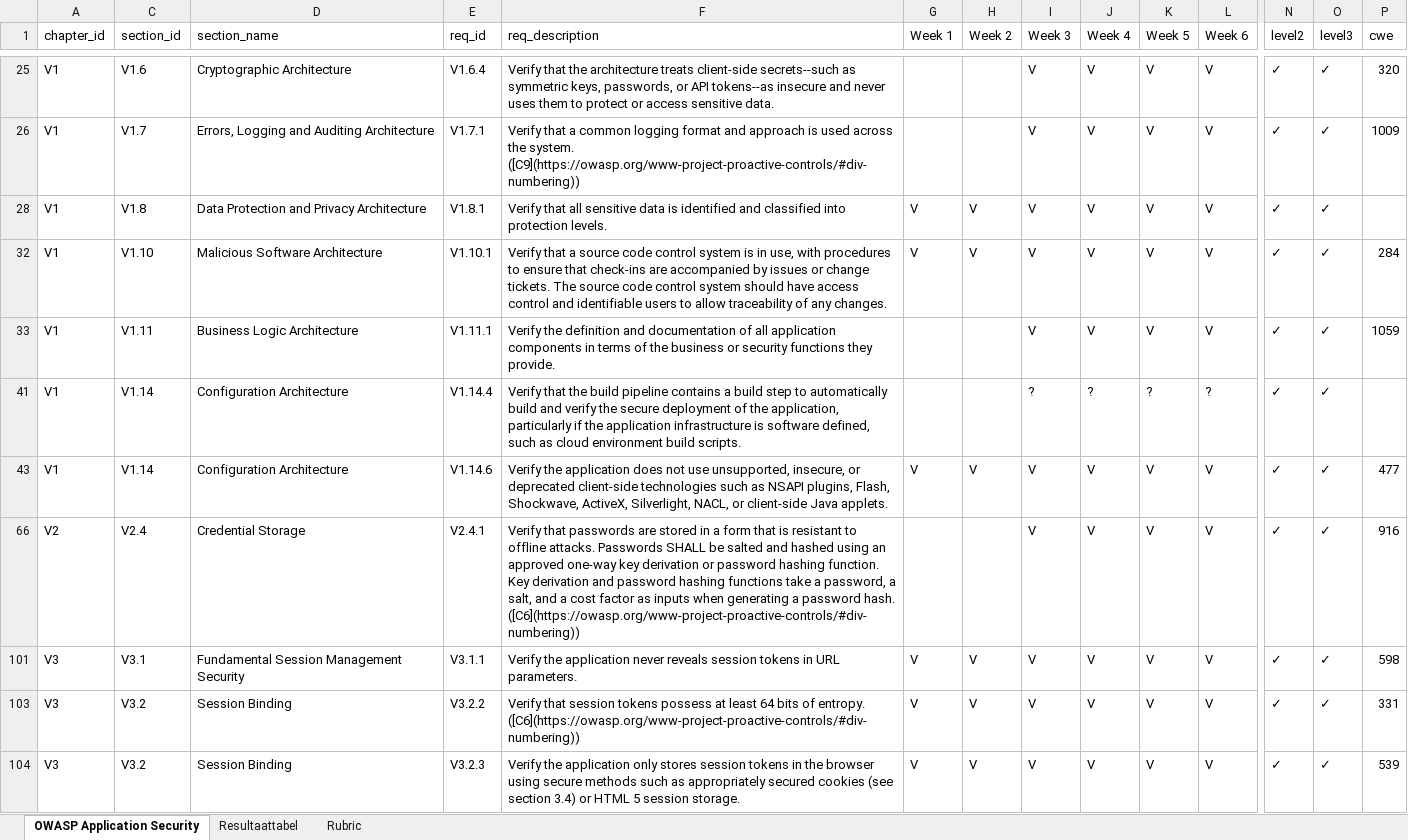
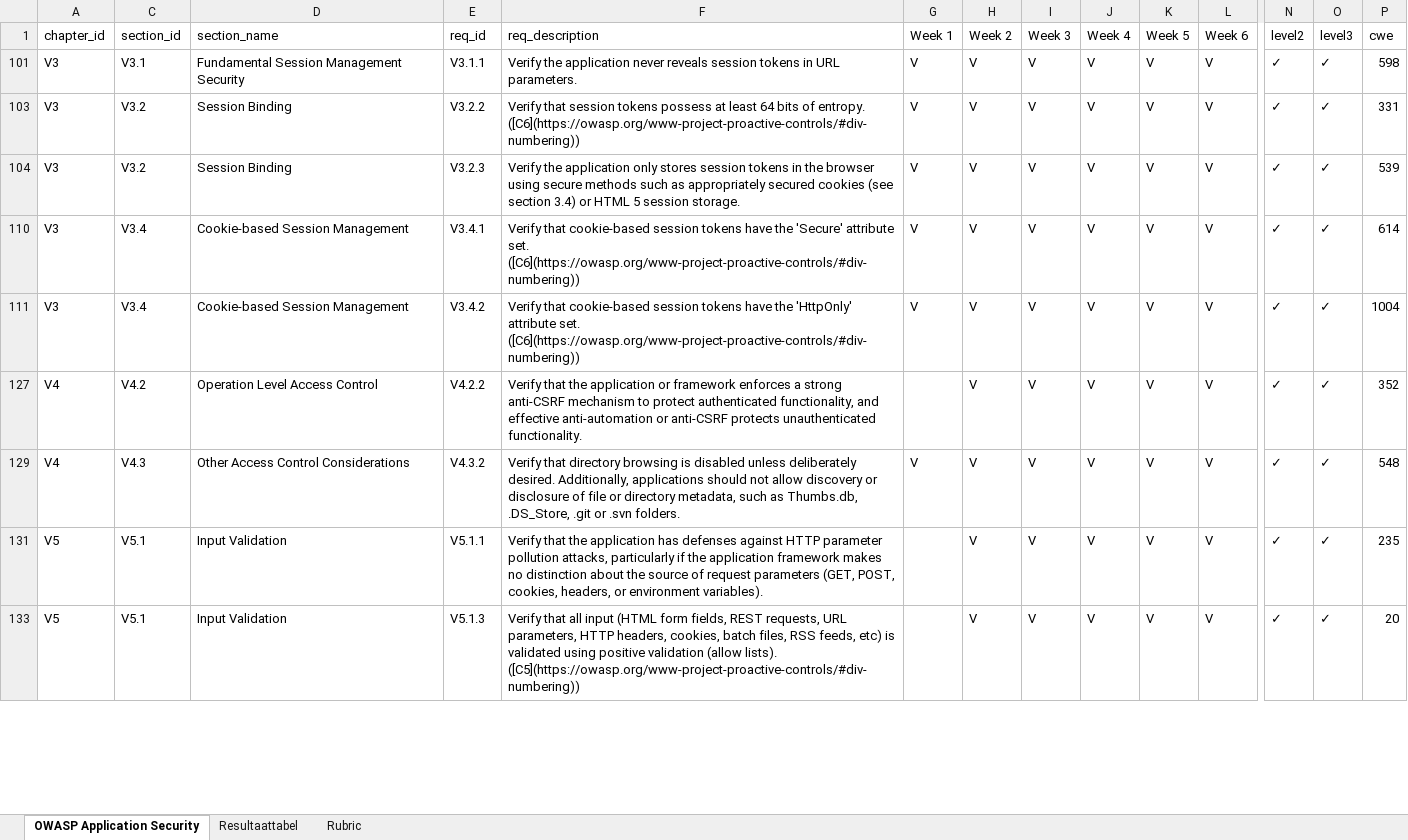
Before and after one commit to jaelkwakkel/WebDevProject, an Excel workbook: Setup/Other/Score-model +ASVS.xlsx, sheet OWASP Application Security, drawn as a sheet; only a part is shown, gaps mark what is left out; the shorter side is filled out with more unchanged rows; values as stored, in another font and other column widths than the file's, no borders; table styles not drawn; rows hold the shown columns only; the diff covers the shown part only; the diff names each change by its address in the sheet, - before the commit and + after, or states it on an @@ line.

```diff
--- a/Setup/Other/Score-model +ASVS.xlsx (sheet OWASP Application Security)
+++ b/Setup/Other/Score-model +ASVS.xlsx (sheet OWASP Application Security)
@@ row 25 hidden: V1 | V1.6 | Cryptographic Architecture | V1.6.4 | Verify that the architecture treats client-side secrets--such as symmetric keys, passwords, or API tokens--as insecure and never uses them to protect or access sensitive data. |  |  | V | V | V | V | ✓ | ✓ | 320 @@
@@ row 26 hidden: V1 | V1.7 | Errors, Logging and Auditing Architecture | V1.7.1 | Verify that a common logging format and approach is used across the system. ([C9](https://owasp.org/www-project-proactive-controls/#div-numbering)) |  |  | V | V | V | V | ✓ | ✓ | 1009 @@
@@ row 28 hidden: V1 | V1.8 | Data Protection and Privacy Architecture | V1.8.1 | Verify that all sensitive data is identified and classified into protection levels. | V | V | V | V | V | V | ✓ | ✓ @@
@@ row 32 hidden: V1 | V1.10 | Malicious Software Architecture | V1.10.1 | Verify that a source code control system is in use, with procedures to ensure that check-ins are accompanied by issues or change tickets. The source code control system should have access control and identifiable users to allow traceability of any changes. | V | V | V | V | V | V | ✓ | ✓ | 284 @@
@@ row 33 hidden: V1 | V1.11 | Business Logic Architecture | V1.11.1 | Verify the definition and documentation of all application components in terms of the business or security functions they provide. |  |  | V | V | V | V | ✓ | ✓ | 1059 @@
@@ row 41 hidden: V1 | V1.14 | Configuration Architecture | V1.14.4 | Verify that the build pipeline contains a build step to automatically build and verify the secure deployment of the application, particularly if the application infrastructure is software defined, such as cloud environment build scripts. |  |  | ? | ? | ? | ? | ✓ | ✓ @@
@@ row 43 hidden: V1 | V1.14 | Configuration Architecture | V1.14.6 | Verify the application does not use unsupported, insecure, or deprecated client-side technologies such as NSAPI plugins, Flash, Shockwave, ActiveX, Silverlight, NACL, or client-side Java applets. | V | V | V | V | V | V | ✓ | ✓ | 477 @@
@@ row 66 hidden: V2 | V2.4 | Credential Storage | V2.4.1 | Verify that passwords are stored in a form that is resistant to offline attacks. Passwords SHALL be salted and hashed using an approved one-way key derivation or password hashing function. Key derivation and password hashing functions take a password, a salt, and a cost factor as inputs when generating a password hash. ([C6](https://owasp.org/www-project-proactive-controls/#div-numbering)) |  |  | V | V | V | V | ✓ | ✓ | 916 @@
```
Also changed, not shown: 18 hidden or unhidden rows elsewhere in this sheet, 21 other files.
